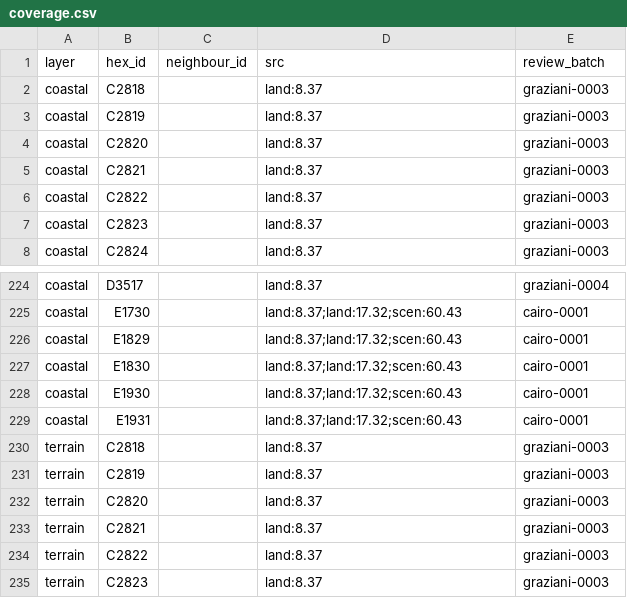
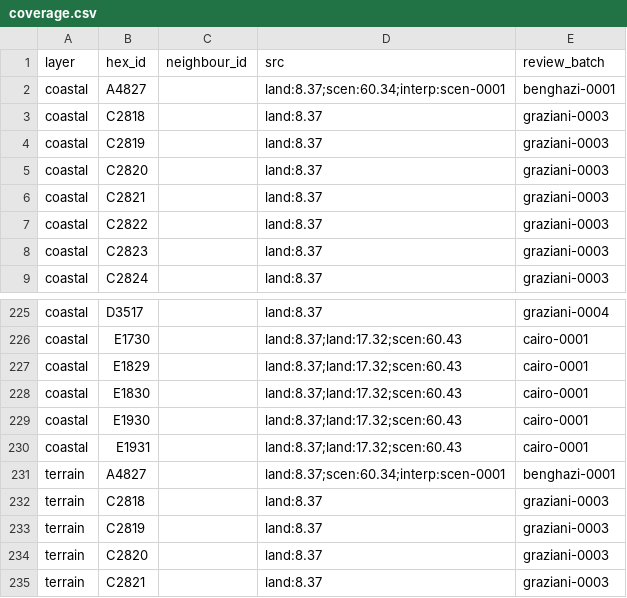
Before and after one commit to Maurdekye/neo-sandtable, a CSV file: data/map/coverage.csv, drawn as a sheet; only a part is shown, gaps mark what is left out; the shorter side is filled out with more unchanged rows.

Commit message:
map: verify Benghazi city footprint for setup placement

```diff
--- a/data/map/coverage.csv
+++ b/data/map/coverage.csv
@@ -1,2 +1,3 @@
 layer,hex_id,neighbour_id,src,review_batch
+coastal,A4827,,land:8.37;scen:60.34;interp:scen-0001,benghazi-0001
 coastal,C2818,,land:8.37,graziani-0003
@@ -229,2 +230,3 @@ coastal,E1930,,land:8.37;land:17.32;scen:60.43,cairo-0001
 coastal,E1931,,land:8.37;land:17.32;scen:60.43,cairo-0001
+terrain,A4827,,land:8.37;scen:60.34;interp:scen-0001,benghazi-0001
 terrain,C2818,,land:8.37,graziani-0003
```
Also changed, not shown: data/map/hexes.csv, 11 other files.
